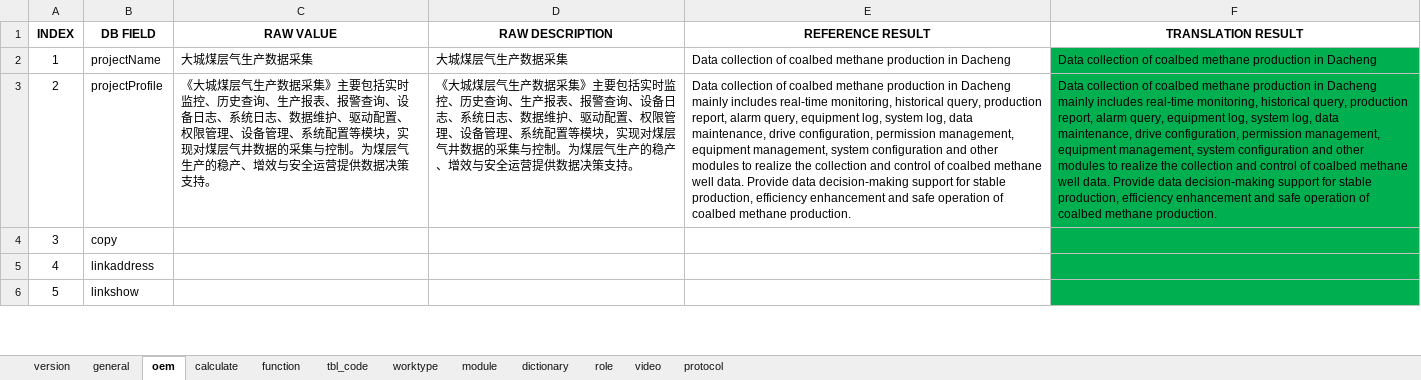
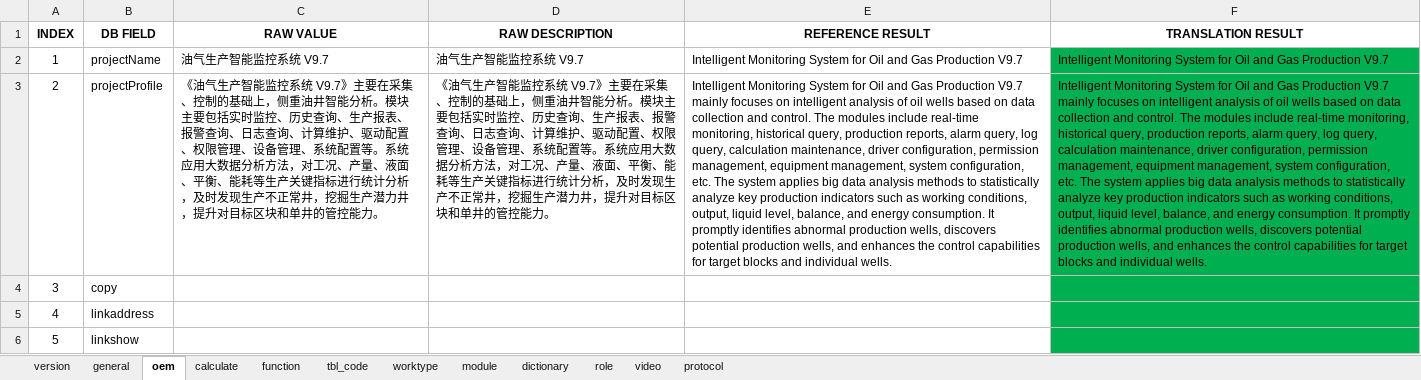
Before and after one commit to cosog/ap, an Excel workbook: WebRoot/oem/ycdj/locale/locale-en.xlsx, sheet oem, drawn as a sheet; only a part is shown; values as stored, in another font and other column widths than the file's, no borders; the diff covers the shown part only; the diff names each change by its address in the sheet, - before the commit and + after, or states it on an @@ line.

Commit message:
System optimization

```diff
--- a/WebRoot/oem/ycdj/locale/locale-en.xlsx (sheet oem)
+++ b/WebRoot/oem/ycdj/locale/locale-en.xlsx (sheet oem)
-C2 (RAW VALUE): 大城煤层气生产数据采集
+C2 (RAW VALUE): 油气生产智能监控系统 V9.7
-D2 (RAW DESCRIPTION): 大城煤层气生产数据采集
+D2 (RAW DESCRIPTION): 油气生产智能监控系统 V9.7
-E2 (REFERENCE RESULT): Data collection of coalbed methane production in Dacheng
+E2 (REFERENCE RESULT): Intelligent Monitoring System for Oil and Gas Production V9.7
-F2 (TRANSLATION RESULT): Data collection of coalbed methane production in Dacheng
+F2 (TRANSLATION RESULT): Intelligent Monitoring System for Oil and Gas Production V9.7
-C3 (RAW VALUE): 《大城煤层气生产数据采集》主要包括实时监控、历史查询、生产报表、报警查询、设备日志、系统日志、数据维护、驱动配置、权限管理、设备管理、系统配置等模块，实现对煤层气井数据的采集与控制。为煤层气生产的稳产、增效与安全运营提供数据决策支持。
+C3 (RAW VALUE): 《油气生产智能监控系统 V9.7》主要在采集、控制的基础上，侧重油井智能分析。模块主要包括实时监控、历史查询、生产报表、报警查询、日志查询、计算维护、驱动配置、权限管理、设备管理、系统配置等。系统应用大数据分析方法，对工况、产量、液面、平衡、能耗等生产关键指标进行统计分析，及时发现生产不正常井，挖掘生产潜力井，提升对目标区块和单井的管控能力。
-D3 (RAW DESCRIPTION): 《大城煤层气生产数据采集》主要包括实时监控、历史查询、生产报表、报警查询、设备日志、系统日志、数据维护、驱动配置、权限管理、设备管理、系统配置等模块，实现对煤层气井数据的采集与控制。为煤层气生产的稳产、增效与安全运营提供数据决策支持。
+D3 (RAW DESCRIPTION): 《油气生产智能监控系统 V9.7》主要在采集、控制的基础上，侧重油井智能分析。模块主要包括实时监控、历史查询、生产报表、报警查询、日志查询、计算维护、驱动配置、权限管理、设备管理、系统配置等。系统应用大数据分析方法，对工况、产量、液面、平衡、能耗等生产关键指标进行统计分析，及时发现生产不正常井，挖掘生产潜力井，提升对目标区块和单井的管控能力。
-E3 (REFERENCE RESULT): Data collection of coalbed methane production in Dacheng mainly includes real-time monitoring, historical query, production report, alarm query, equipment log, system log, data maintenance, drive configuration, permission management, equipment management, system configuration and other modules to realize the collection and control of coalbed methane well data. Provide data decision-making support for stable production, efficiency enhancement and safe operation of coalbed methane production.
+E3 (REFERENCE RESULT): Intelligent Monitoring System for Oil and Gas Production V9.7 mainly focuses on intelligent analysis of oil wells based on data collection and control. The modules include real-time monitoring, historical query, production reports, alarm query, log query, calculation maintenance, driver configuration, permission management, equipment management, system configuration, etc. The system applies big data analysis methods to statistically analyze key production indicators such as working conditions, output, liquid level, balance, and energy consumption. It promptly identifies abnormal production wells, discovers potential production wells, and enhances the control capabilities for target blocks and individual wells.
-F3 (TRANSLATION RESULT): Data collection of coalbed methane production in Dacheng mainly includes real-time monitoring, historical query, production report, alarm query, equipment log, system log, data maintenance, drive configuration, permission management, equipment management, system configuration and other modules to realize the collection and control of coalbed methane well data. Provide data decision-making support for stable production, efficiency enhancement and safe operation of coalbed methane production.
+F3 (TRANSLATION RESULT): Intelligent Monitoring System for Oil and Gas Production V9.7 mainly focuses on intelligent analysis of oil wells based on data collection and control. The modules include real-time monitoring, historical query, production reports, alarm query, log query, calculation maintenance, driver configuration, permission management, equipment management, system configuration, etc. The system applies big data analysis methods to statistically analyze key production indicators such as working conditions, output, liquid level, balance, and energy consumption. It promptly identifies abnormal production wells, discovers potential production wells, and enhances the control capabilities for target blocks and individual wells.
```
Also changed, not shown: 4 edited cells elsewhere in this sheet, sheet function, sheet calculate, sheet dictionary, WebRoot/oem/cnpc/locale/locale-en.xlsx, WebRoot/oem/cnpc_en/locale/locale-en.xlsx, 57 other files.
